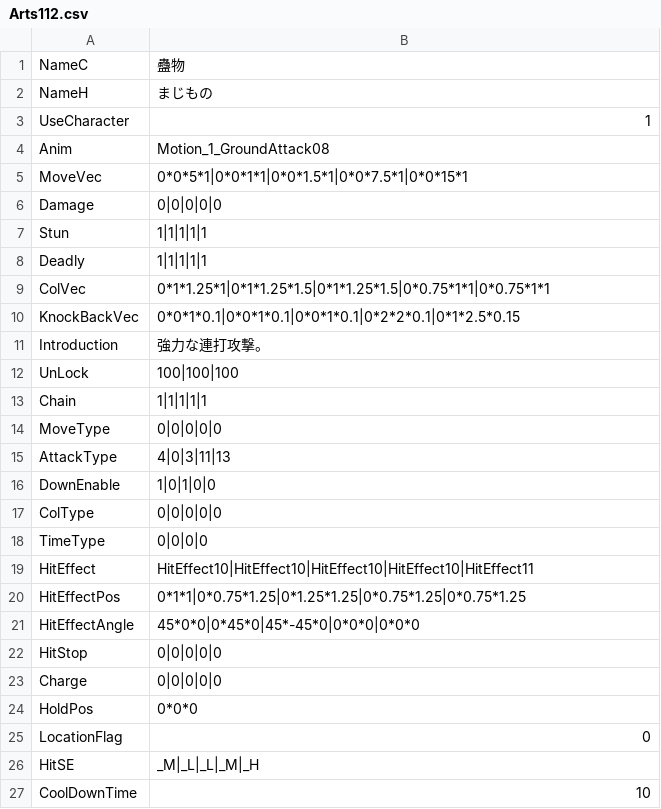
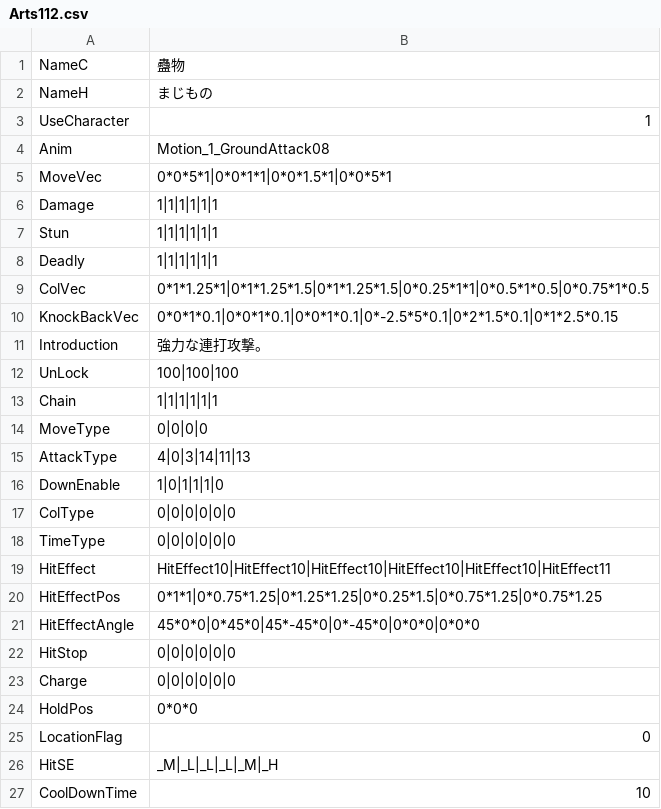
Before and after one commit to vinvinvidal/Project00, a CSV file: Project/Assets/Resources/csv/Arts/Arts112.csv, drawn as a sheet.

```diff
--- a/Project/Assets/Resources/csv/Arts/Arts112.csv
+++ b/Project/Assets/Resources/csv/Arts/Arts112.csv
@@ -4,24 +4,24 @@ UseCharacter,1
 Anim,Motion_1_GroundAttack08
-MoveVec,0*0*5*1|0*0*1*1|0*0*1.5*1|0*0*7.5*1|0*0*15*1
-Damage,0|0|0|0|0
-Stun,1|1|1|1|1
-Deadly,1|1|1|1|1
-ColVec,0*1*1.25*1|0*1*1.25*1.5|0*1*1.25*1.5|0*0.75*1*1|0*0.75*1*1
-KnockBackVec,0*0*1*0.1|0*0*1*0.1|0*0*1*0.1|0*2*2*0.1|0*1*2.5*0.15
+MoveVec,0*0*5*1|0*0*1*1|0*0*1.5*1|0*0*5*1
+Damage,1|1|1|1|1|1
+Stun,1|1|1|1|1|1
+Deadly,1|1|1|1|1|1
+ColVec,0*1*1.25*1|0*1*1.25*1.5|0*1*1.25*1.5|0*0.25*1*1|0*0.5*1*0.5|0*0.75*1*0.5
+KnockBackVec,0*0*1*0.1|0*0*1*0.1|0*0*1*0.1|0*-2.5*5*0.1|0*2*1.5*0.1|0*1*2.5*0.15
 Introduction,強力な連打攻撃。
 UnLock,100|100|100
-Chain,1|1|1|1|1
-MoveType,0|0|0|0|0
-AttackType,4|0|3|11|13
-DownEnable,1|0|1|0|0
-ColType,0|0|0|0|0
-TimeType,0|0|0|0
-HitEffect,HitEffect10|HitEffect10|HitEffect10|HitEffect10|HitEffect11
-HitEffectPos,0*1*1|0*0.75*1.25|0*1.25*1.25|0*0.75*1.25|0*0.75*1.25
-HitEffectAngle,45*0*0|0*45*0|45*-45*0|0*0*0|0*0*0
-HitStop,0|0|0|0|0
-Charge,0|0|0|0|0
+Chain,1|1|1|1|1|1
+MoveType,0|0|0|0
+AttackType,4|0|3|14|11|13
+DownEnable,1|0|1|1|1|0
+ColType,0|0|0|0|0|0
+TimeType,0|0|0|0|0|0
+HitEffect,HitEffect10|HitEffect10|HitEffect10|HitEffect10|HitEffect10|HitEffect11
+HitEffectPos,0*1*1|0*0.75*1.25|0*1.25*1.25|0*0.25*1.5|0*0.75*1.25|0*0.75*1.25
+HitEffectAngle,45*0*0|0*45*0|45*-45*0|0*-45*0|0*0*0|0*0*0
+HitStop,0|0|0|0|0|0
+Charge,0|0|0|0|0|0
 HoldPos,0*0*0
 LocationFlag,0
-HitSE,_M|_L|_L|_M|_H
+HitSE,_M|_L|_L|_L|_M|_H
 CoolDownTime,10
```
Also changed, not shown: 5 other files.
